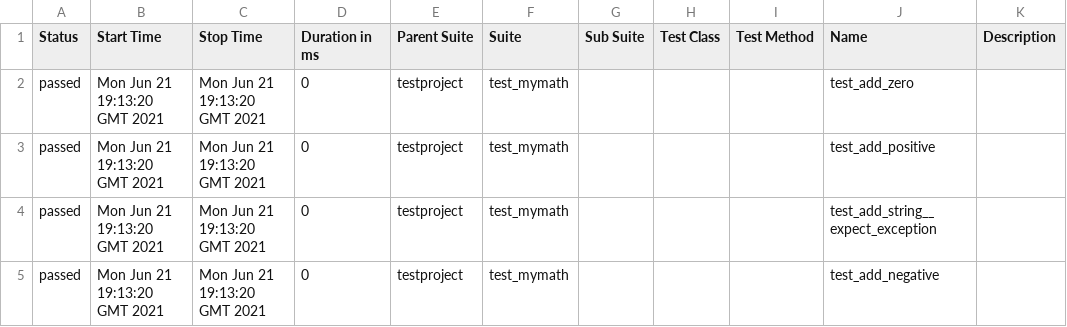
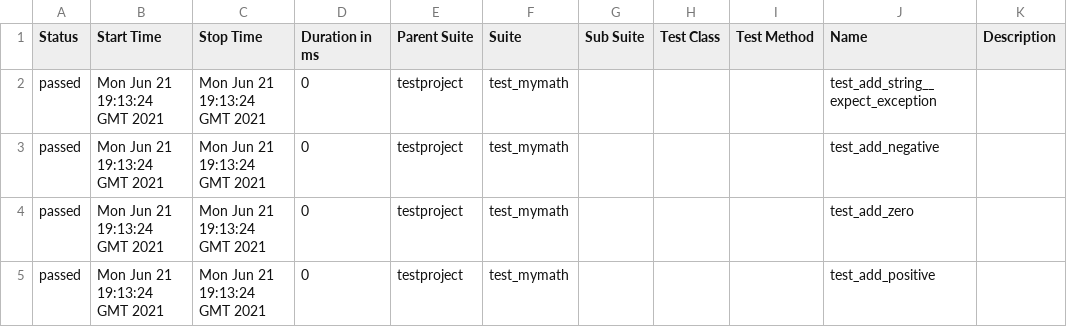
Before and after one commit to pmse9013/selenium-py-peldatar, a CSV file: 5/data/suites.csv, drawn as a sheet.

```diff
--- a/5/data/suites.csv
+++ b/5/data/suites.csv
@@ -1,5 +1,5 @@
 "Status","Start Time","Stop Time","Duration in ms","Parent Suite","Suite","Sub Suite","Test Class","Test Method","Name","Description"
-"passed","Mon Jun 21 19:13:20 GMT 2021","Mon Jun 21 19:13:20 GMT 2021","0","testproject","test_mymath","","","","test_add_zero",""
-"passed","Mon Jun 21 19:13:20 GMT 2021","Mon Jun 21 19:13:20 GMT 2021","0","testproject","test_mymath","","","","test_add_positive",""
-"passed","Mon Jun 21 19:13:20 GMT 2021","Mon Jun 21 19:13:20 GMT 2021","0","testproject","test_mymath","","","","test_add_string__expect_exception",""
-"passed","Mon Jun 21 19:13:20 GMT 2021","Mon Jun 21 19:13:20 GMT 2021","0","testproject","test_mymath","","","","test_add_negative",""
+"passed","Mon Jun 21 19:13:24 GMT 2021","Mon Jun 21 19:13:24 GMT 2021","0","testproject","test_mymath","","","","test_add_string__expect_exception",""
+"passed","Mon Jun 21 19:13:24 GMT 2021","Mon Jun 21 19:13:24 GMT 2021","0","testproject","test_mymath","","","","test_add_negative",""
+"passed","Mon Jun 21 19:13:24 GMT 2021","Mon Jun 21 19:13:24 GMT 2021","0","testproject","test_mymath","","","","test_add_zero",""
+"passed","Mon Jun 21 19:13:24 GMT 2021","Mon Jun 21 19:13:24 GMT 2021","0","testproject","test_mymath","","","","test_add_positive",""
```
Also changed, not shown: 19 other files.
